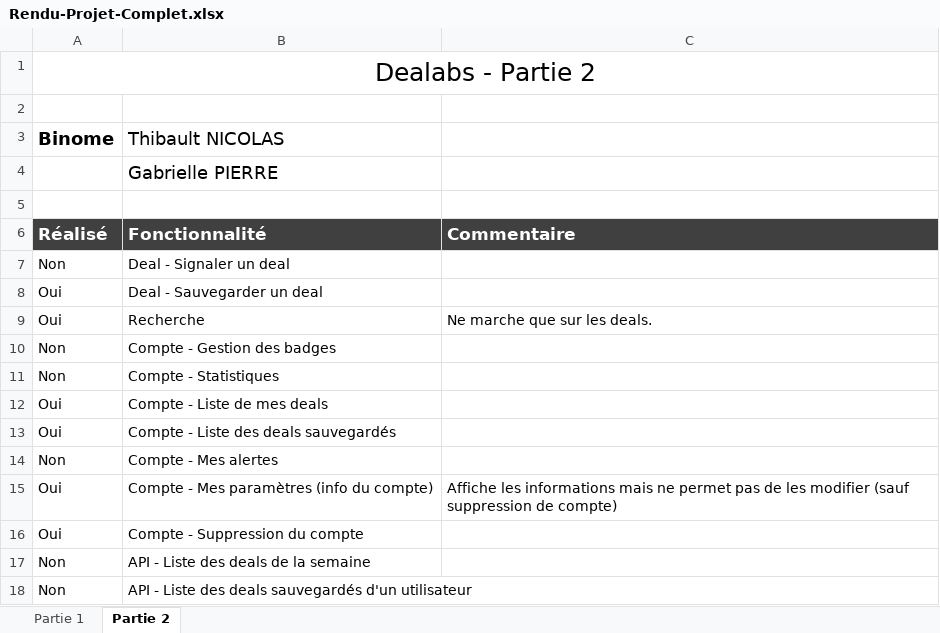
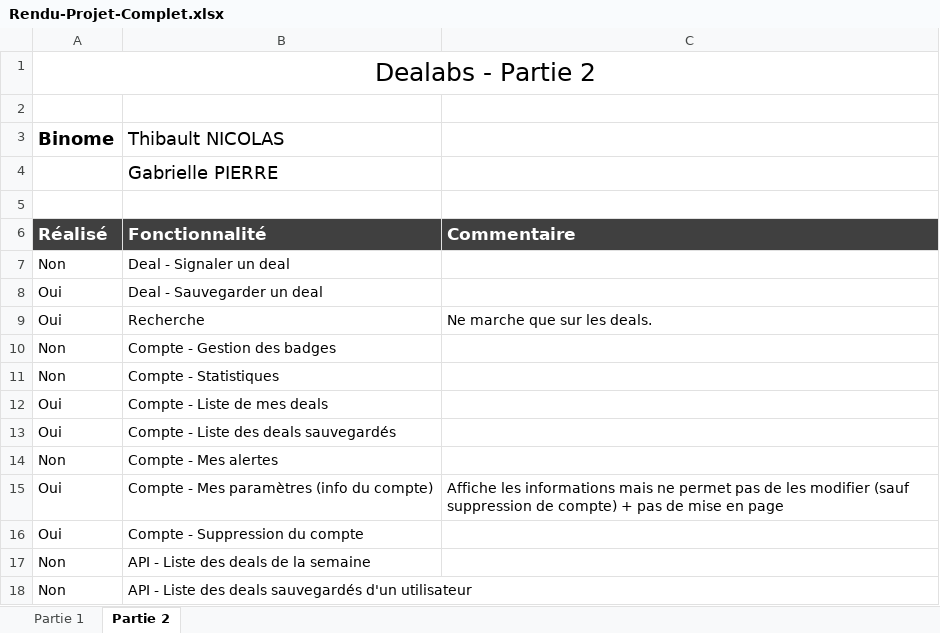
Before and after one commit to gabriellepierre/dealabs-nicolas-pierre, an Excel workbook: public/consignes/Rendu-Projet-Complet.xlsx, sheet Partie 2, drawn as a sheet; values as stored, in another font and other column widths than the file's, no borders; conditional formats not drawn; the diff names each change by its address in the sheet, - before the commit and + after, or states it on an @@ line.

Commit message:
Dernier commit

```diff
--- a/public/consignes/Rendu-Projet-Complet.xlsx (sheet Partie 2)
+++ b/public/consignes/Rendu-Projet-Complet.xlsx (sheet Partie 2)
-C15: …de compte)
+C15: …de compte) + pas de mise en page
```
